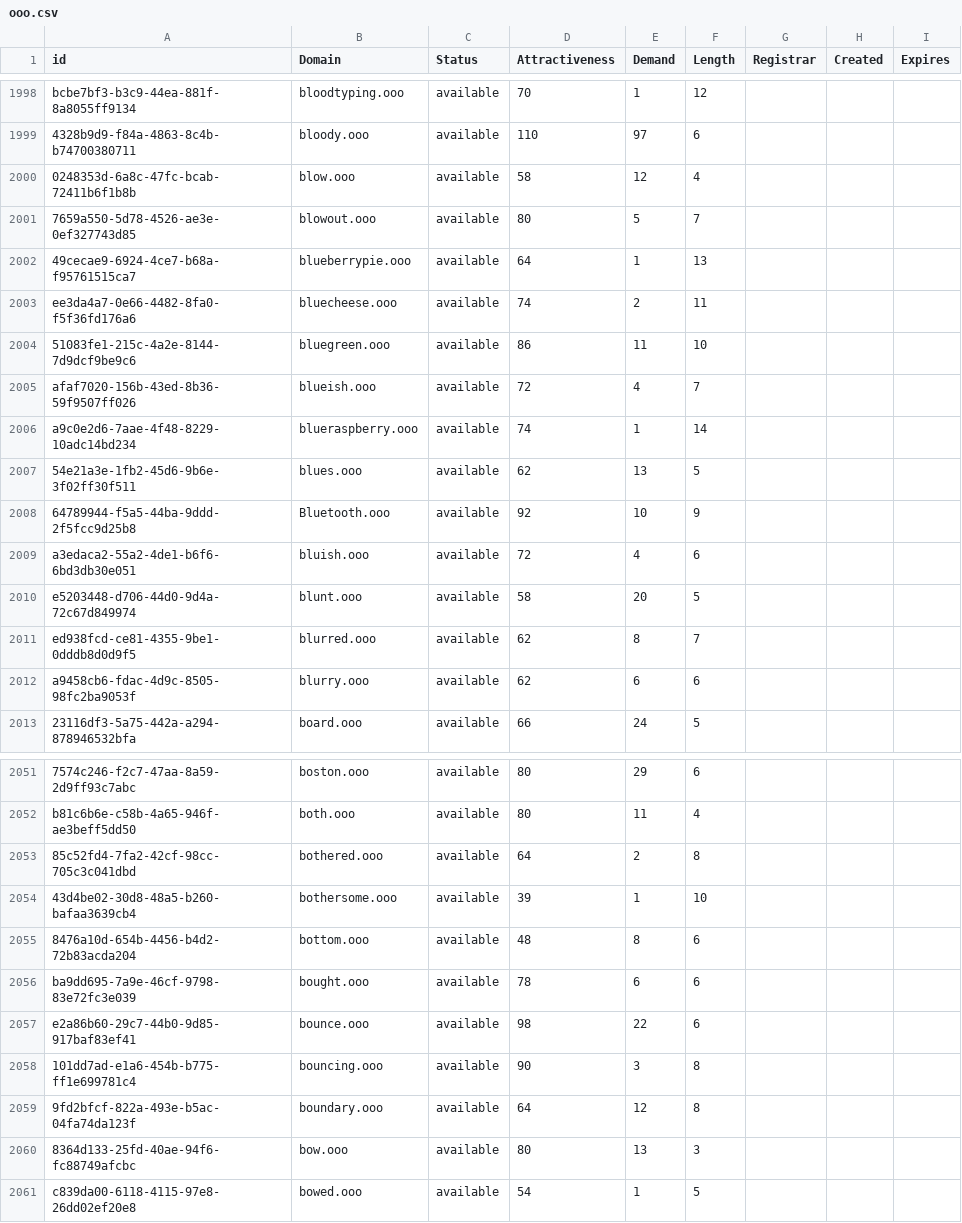
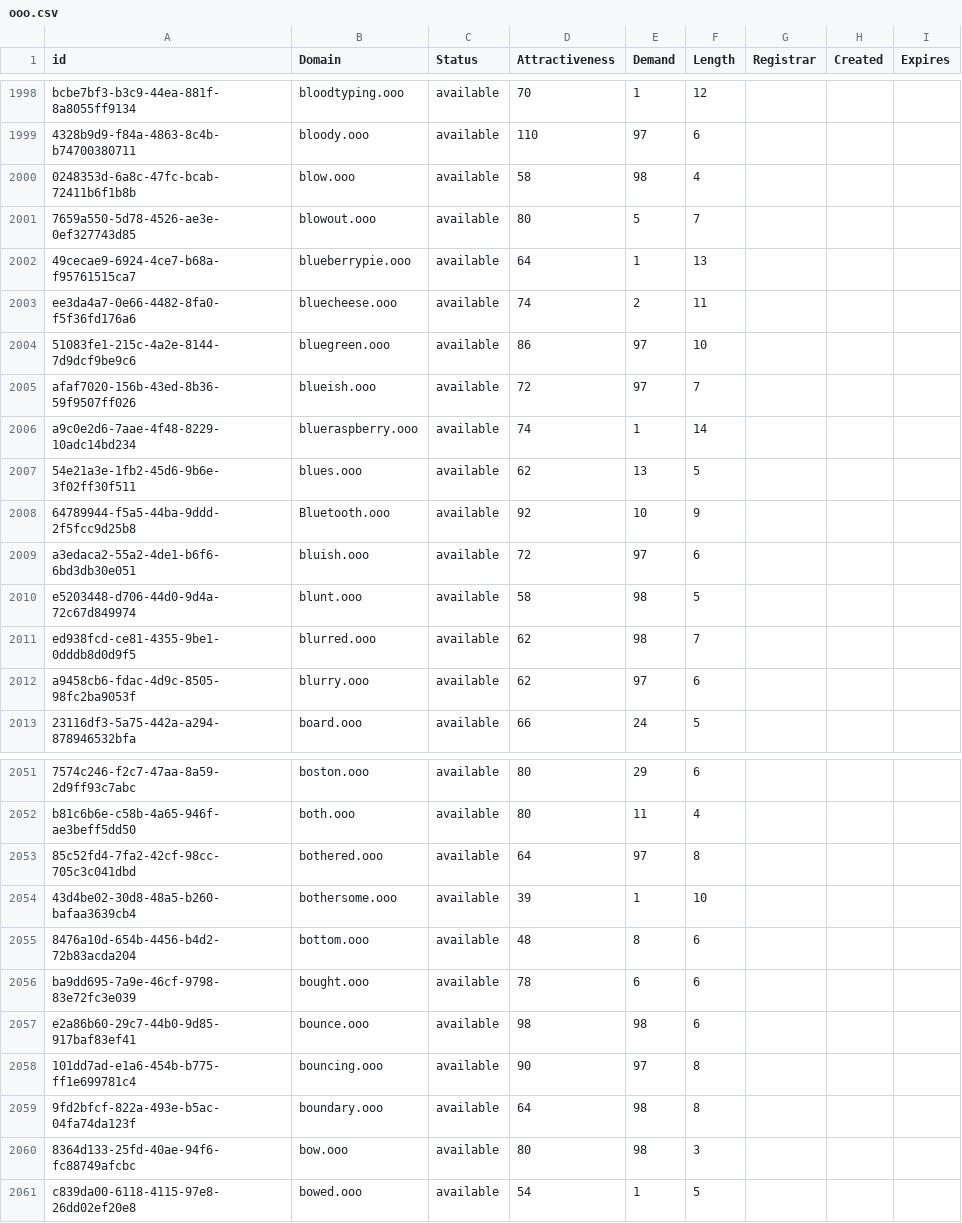
Before and after one commit to UniqueDomains/ooo-oneword-domains, a CSV file: ooo.csv, drawn as a sheet; only a part is shown, gaps mark what is left out; the diff covers the shown part only; the diff names each change by its address in the sheet, - before the commit and + after, or states it on an @@ line.

Commit message:
Domains update

```diff
--- a/ooo.csv
+++ b/ooo.csv
-E2000 (Demand): 12
+E2000 (Demand): 98
-E2004 (Demand): 11
+E2004 (Demand): 97
-E2005 (Demand): 4
+E2005 (Demand): 97
-E2009 (Demand): 4
+E2009 (Demand): 97
-E2010 (Demand): 20
+E2010 (Demand): 98
-E2011 (Demand): 8
+E2011 (Demand): 98
-E2012 (Demand): 6
+E2012 (Demand): 97
-E2053 (Demand): 2
+E2053 (Demand): 97
-E2057 (Demand): 22
+E2057 (Demand): 98
-E2058 (Demand): 3
+E2058 (Demand): 97
-E2059 (Demand): 12
+E2059 (Demand): 98
-E2060 (Demand): 13
+E2060 (Demand): 98
```
Also changed, not shown: 68 edited cells elsewhere in this file, 2 other files.
